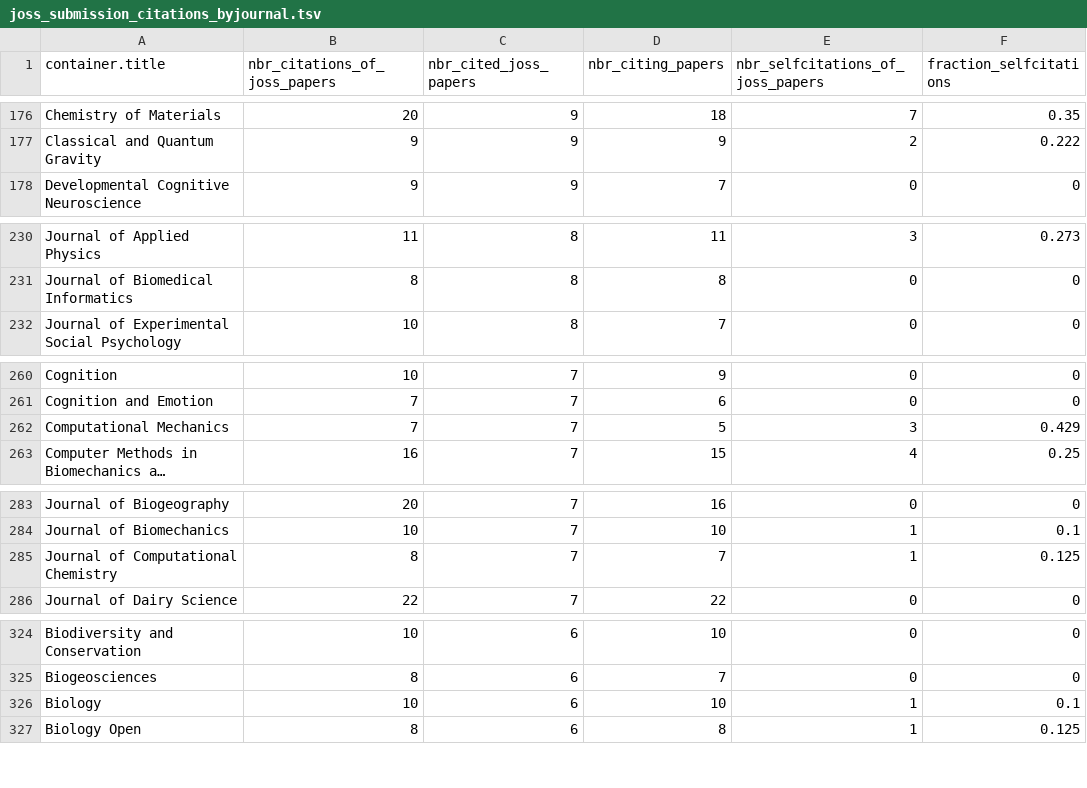
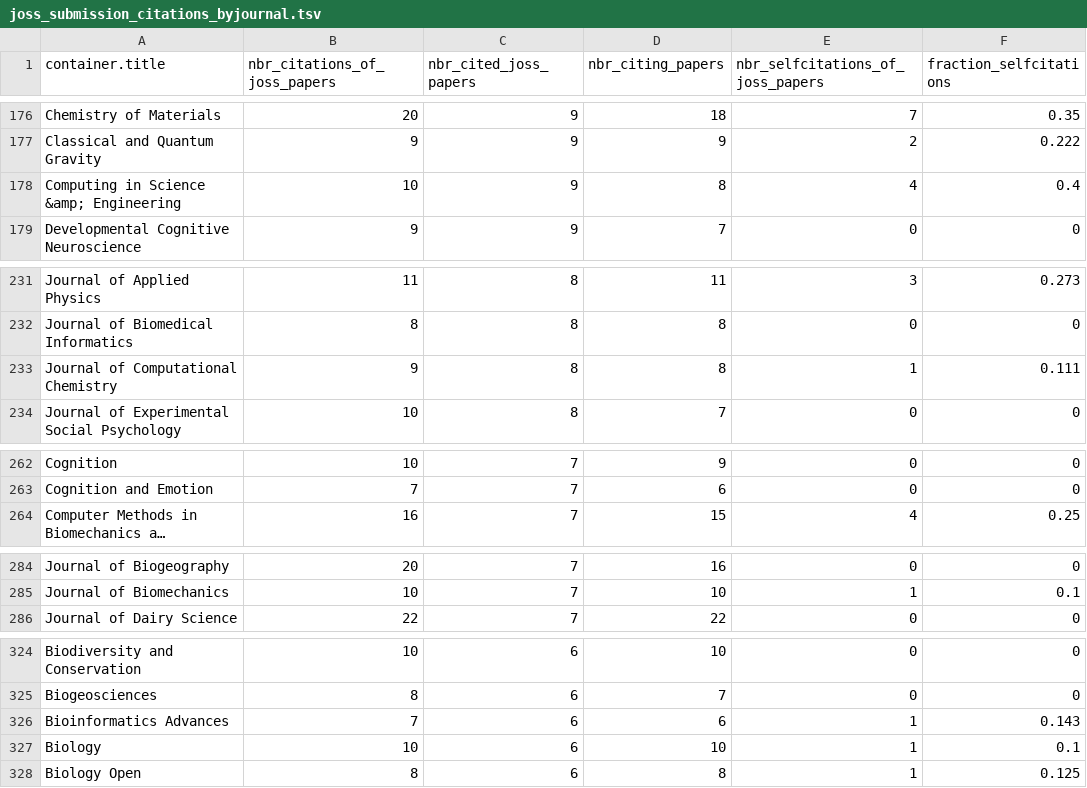
Before and after one commit to openjournals/joss-analytics, a TSV file: joss_submission_citations_byjournal.tsv, drawn as a sheet; only a part is shown, gaps mark what is left out; long unchanged cells end in …; removed rows and columns are numbered as before the commit, all else as after; the diff covers the shown part only; the diff names each change by its address in the sheet, - before the commit and + after, or states it on an @@ line.

```diff
--- a/joss_submission_citations_byjournal.tsv
+++ b/joss_submission_citations_byjournal.tsv
+row 178: Computing in Science &amp; Engineering | 10 | 9 | 8 | 4 | 0.4
+row 233: Journal of Computational Chemistry | 9 | 8 | 8 | 1 | 0.111
-row 262: Computational Mechanics | 7 | 7 | 5 | 3 | 0.429
-row 285: Journal of Computational Chemistry | 8 | 7 | 7 | 1 | 0.125
+row 326: Bioinformatics Advances | 7 | 6 | 6 | 1 | 0.143
```
Also changed, not shown: 11 added rows, 6 removed rows and 15 edited cells elsewhere in this file, 46 other files.
